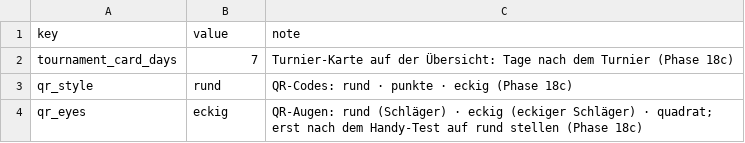
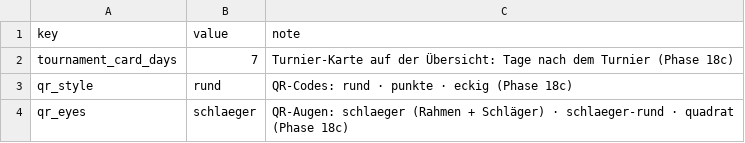
Before and after one commit to baumhakel/tischtennis_elo, a TSV file: config-phase18c.tsv, drawn as a sheet.

```diff
--- a/config-phase18c.tsv
+++ b/config-phase18c.tsv
@@ -3,2 +3,2 @@ tournament_card_days	7	Turnier-Karte auf der Übersicht: Tage nach dem Turnier (
 qr_style	rund	QR-Codes: rund · punkte · eckig (Phase 18c)
-qr_eyes	eckig	QR-Augen: rund (Schläger) · eckig (eckiger Schläger) · quadrat; erst nach dem Handy-Test auf rund stellen (Phase 18c)
+qr_eyes	schlaeger	QR-Augen: schlaeger (Rahmen + Schläger) · schlaeger-rund · quadrat (Phase 18c)
```
Also changed, not shown: 3 other files.
